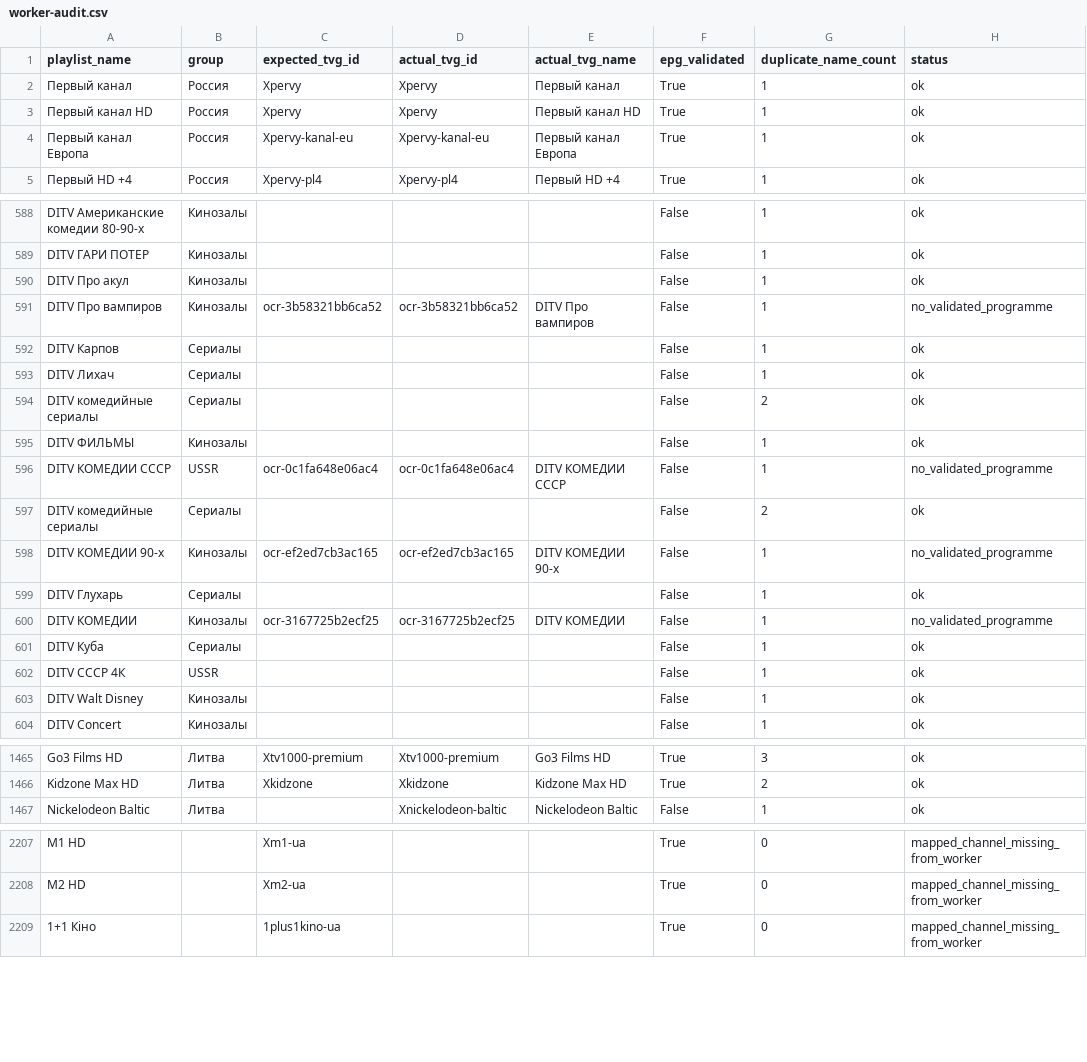
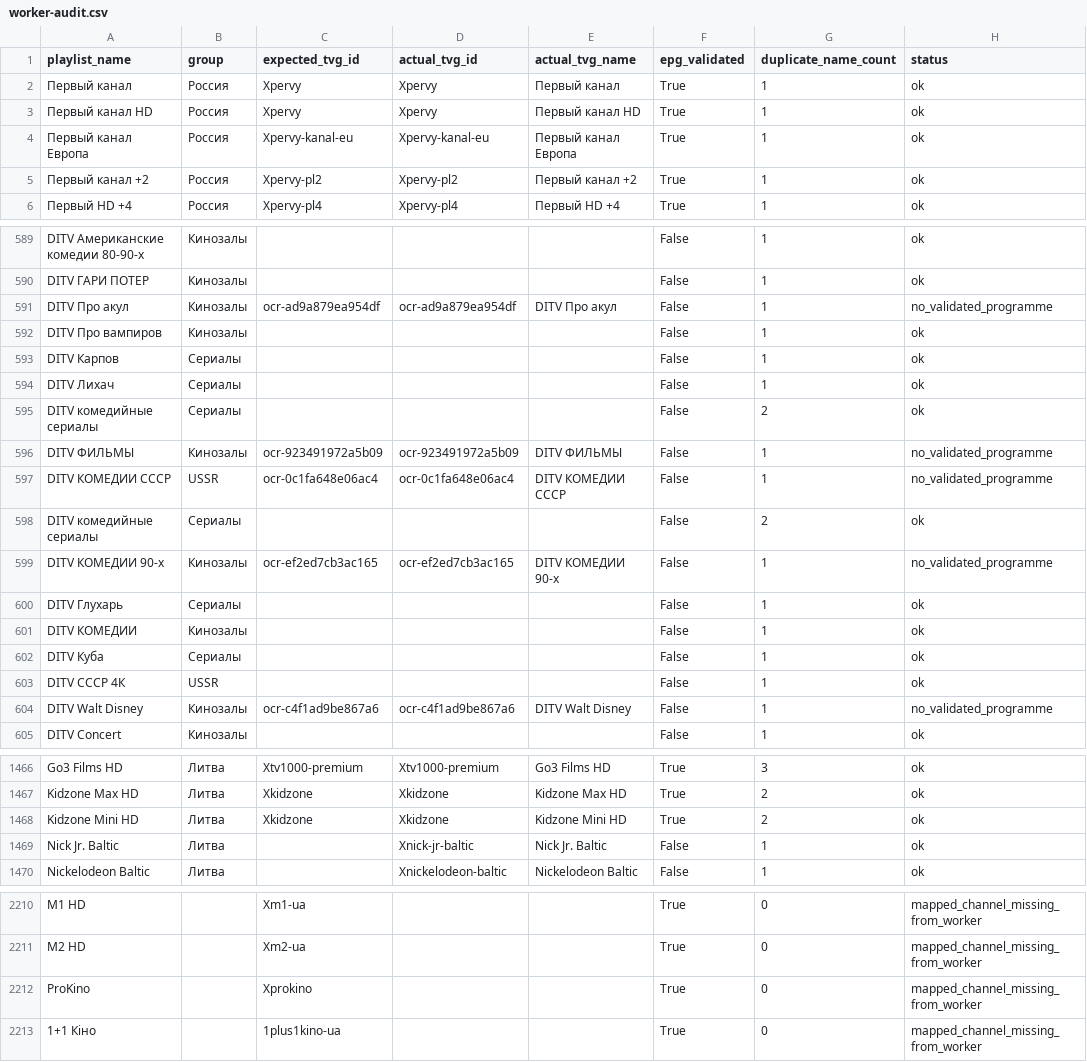
Before and after one commit to peter96son/iptv-epg-builder, a CSV file: output/worker-audit.csv, drawn as a sheet; only a part is shown, gaps mark what is left out; the diff covers the shown part only.

```diff
--- a/output/worker-audit.csv
+++ b/output/worker-audit.csv
@@ -4,2 +4,3 @@ playlist_name,group,expected_tvg_id,actual_tvg_id,actual_tvg_name,epg_validated,
 Первый канал Европа,Россия,Xpervy-kanal-eu,Xpervy-kanal-eu,Первый канал Европа,True,1,ok
+Первый канал +2,Россия,Xpervy-pl2,Xpervy-pl2,Первый канал +2,True,1,ok
 Первый HD +4,Россия,Xpervy-pl4,Xpervy-pl4,Первый HD +4,True,1,ok
@@ -589,4 +590,4 @@ DITV Американские комедии 80-90-х,Кинозалы,,,,False,
 DITV ГАРИ ПОТЕР,Кинозалы,,,,False,1,ok
-DITV Про акул,Кинозалы,,,,False,1,ok
-DITV Про вампиров,Кинозалы,ocr-3b58321bb6ca52,ocr-3b58321bb6ca52,DITV Про вампиров,False,1,no_validated_programme
+DITV Про акул,Кинозалы,ocr-ad9a879ea954df,ocr-ad9a879ea954df,DITV Про акул,False,1,no_validated_programme
+DITV Про вампиров,Кинозалы,,,,False,1,ok
 DITV Карпов,Сериалы,,,,False,1,ok
@@ -594,3 +595,3 @@ DITV Лихач,Сериалы,,,,False,1,ok
 DITV комедийные сериалы,Сериалы,,,,False,2,ok
-DITV ФИЛЬМЫ,Кинозалы,,,,False,1,ok
+DITV ФИЛЬМЫ,Кинозалы,ocr-923491972a5b09,ocr-923491972a5b09,DITV ФИЛЬМЫ,False,1,no_validated_programme
 DITV КОМЕДИИ СССР,USSR,ocr-0c1fa648e06ac4,ocr-0c1fa648e06ac4,DITV КОМЕДИИ СССР,False,1,no_validated_programme
@@ -599,6 +600,6 @@ DITV КОМЕДИИ 90-х,Кинозалы,ocr-ef2ed7cb3ac165,ocr-ef2ed7cb3ac165
 DITV Глухарь,Сериалы,,,,False,1,ok
-DITV КОМЕДИИ,Кинозалы,ocr-3167725b2ecf25,ocr-3167725b2ecf25,DITV КОМЕДИИ,False,1,no_validated_programme
+DITV КОМЕДИИ,Кинозалы,,,,False,1,ok
 DITV Куба,Сериалы,,,,False,1,ok
 DITV СССР 4К,USSR,,,,False,1,ok
-DITV Walt Disney,Кинозалы,,,,False,1,ok
+DITV Walt Disney,Кинозалы,ocr-c4f1ad9be867a6,ocr-c4f1ad9be867a6,DITV Walt Disney,False,1,no_validated_programme
 DITV Concert,Кинозалы,,,,False,1,ok
@@ -1466,2 +1467,4 @@ Go3 Films HD,Литва,Xtv1000-premium,Xtv1000-premium,Go3 Films HD,True,3,ok
 Kidzone Max HD,Литва,Xkidzone,Xkidzone,Kidzone Max HD,True,2,ok
+Kidzone Mini HD,Литва,Xkidzone,Xkidzone,Kidzone Mini HD,True,2,ok
+Nick Jr. Baltic,Литва,,Xnick-jr-baltic,Nick Jr. Baltic,False,1,ok
 Nickelodeon Baltic,Литва,,Xnickelodeon-baltic,Nickelodeon Baltic,False,1,ok
@@ -2208,2 +2211,3 @@ M1 HD,,Xm1-ua,,,True,0,mapped_channel_missing_from_worker
 M2 HD,,Xm2-ua,,,True,0,mapped_channel_missing_from_worker
+ProKino,,Xprokino,,,True,0,mapped_channel_missing_from_worker
 1+1 Кіно,,1plus1kino-ua,,,True,0,mapped_channel_missing_from_worker
```
Also changed, not shown: 33 edited cells elsewhere in this file, output/worker-audit-gaps.csv, 2 other files.
